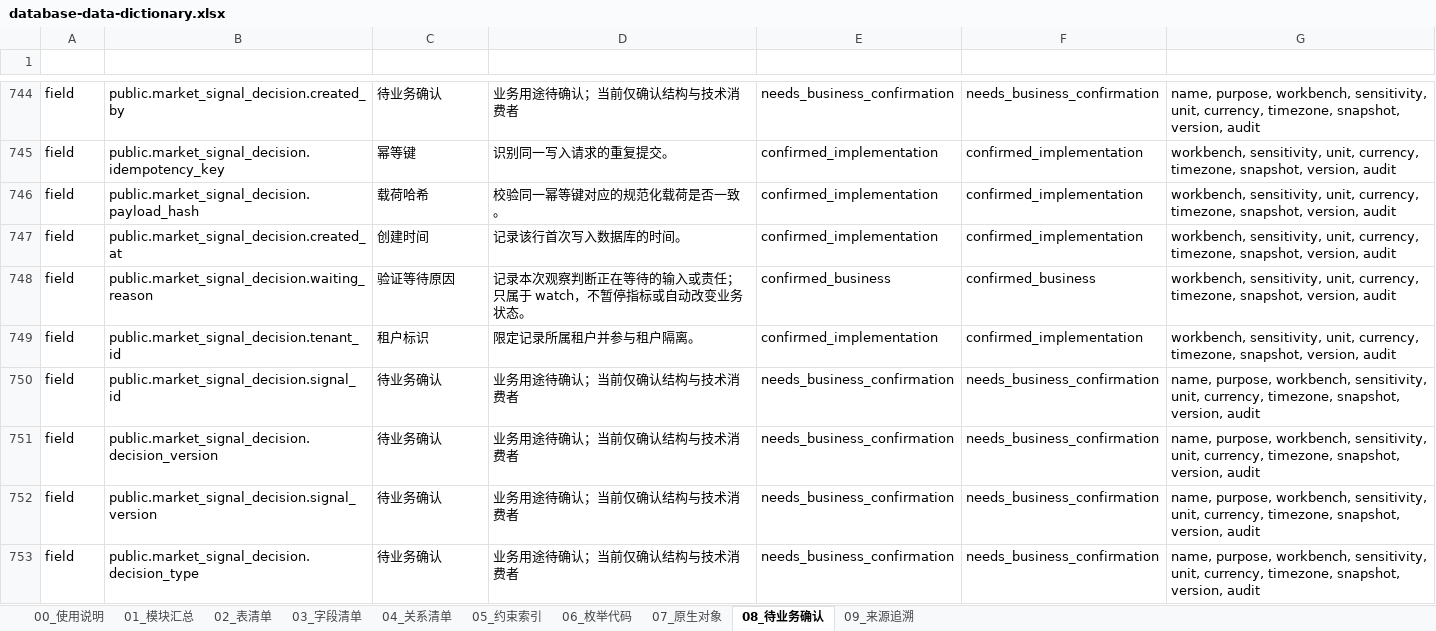
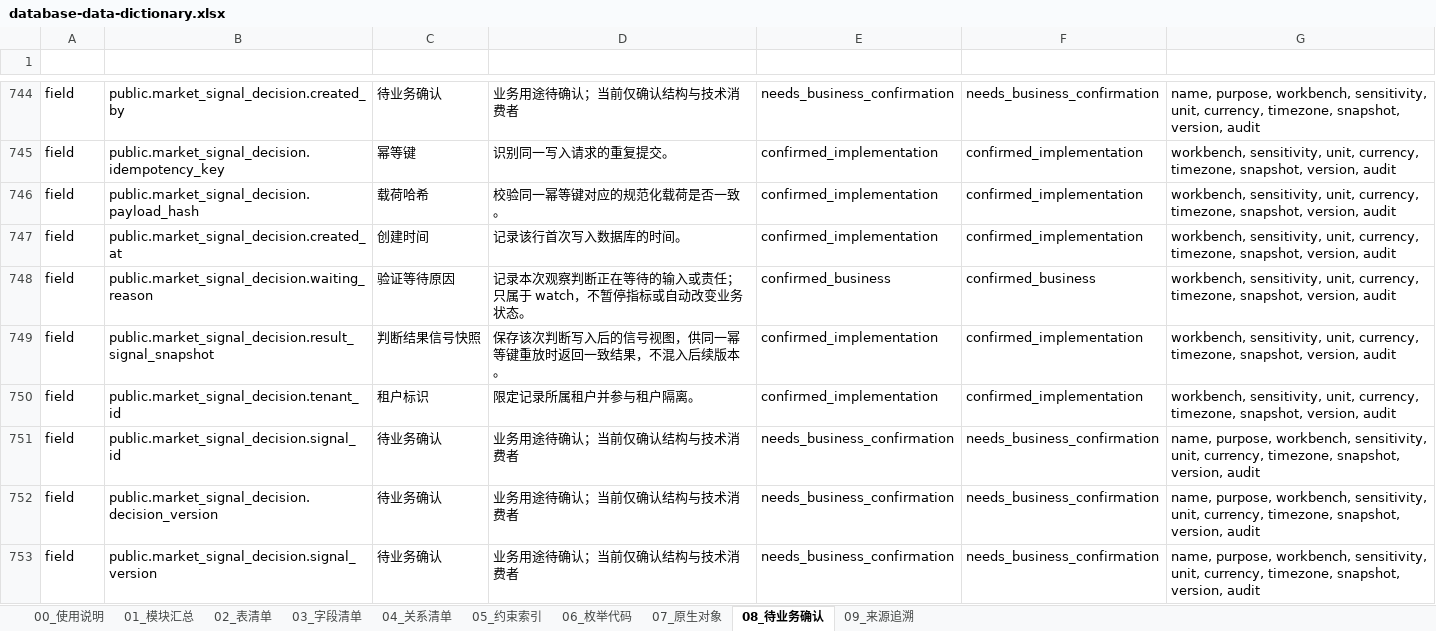
Before and after one commit to adooper-liu/Logixs, an Excel workbook: database/dictionary/database-data-dictionary.xlsx, sheet 08_待业务确认, drawn as a sheet; only a part is shown, gaps mark what is left out; the shorter side is filled out with more unchanged rows; values as stored, in another font and other column widths than the file's, no borders; table styles not drawn; the diff names each change by its address in the sheet, - before the commit and + after, or states it on an @@ line.

Commit message:
feat(market): harden active validation workflow

```diff
--- a/database/dictionary/database-data-dictionary.xlsx (sheet 08_待业务确认)
+++ b/database/dictionary/database-data-dictionary.xlsx (sheet 08_待业务确认)
+row 749: field | public.market_signal_decision.result_signal_snapshot | 判断结果信号快照 | 保存该次判断写入后的信号视图，供同一幂等键重放时返回一致结果，不混入后续版本。 | confirmed_implementation | confirmed_implementation | workbench, sensitivity, unit, currency, timezone, snapshot, version, audit
```
Also changed, not shown: sheet 03_字段清单, sheet 05_约束索引, sheet 00_使用说明, sheet 01_模块汇总, sheet 09_来源追溯, 28 other files.
